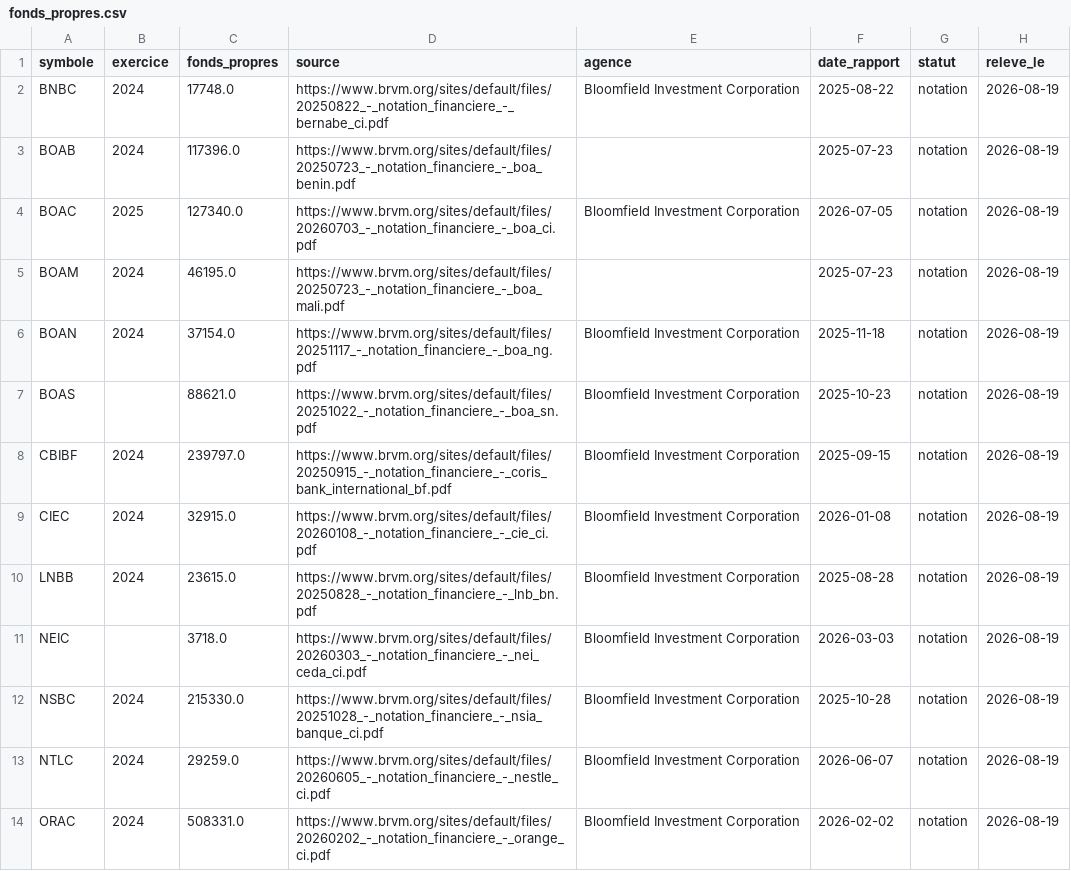
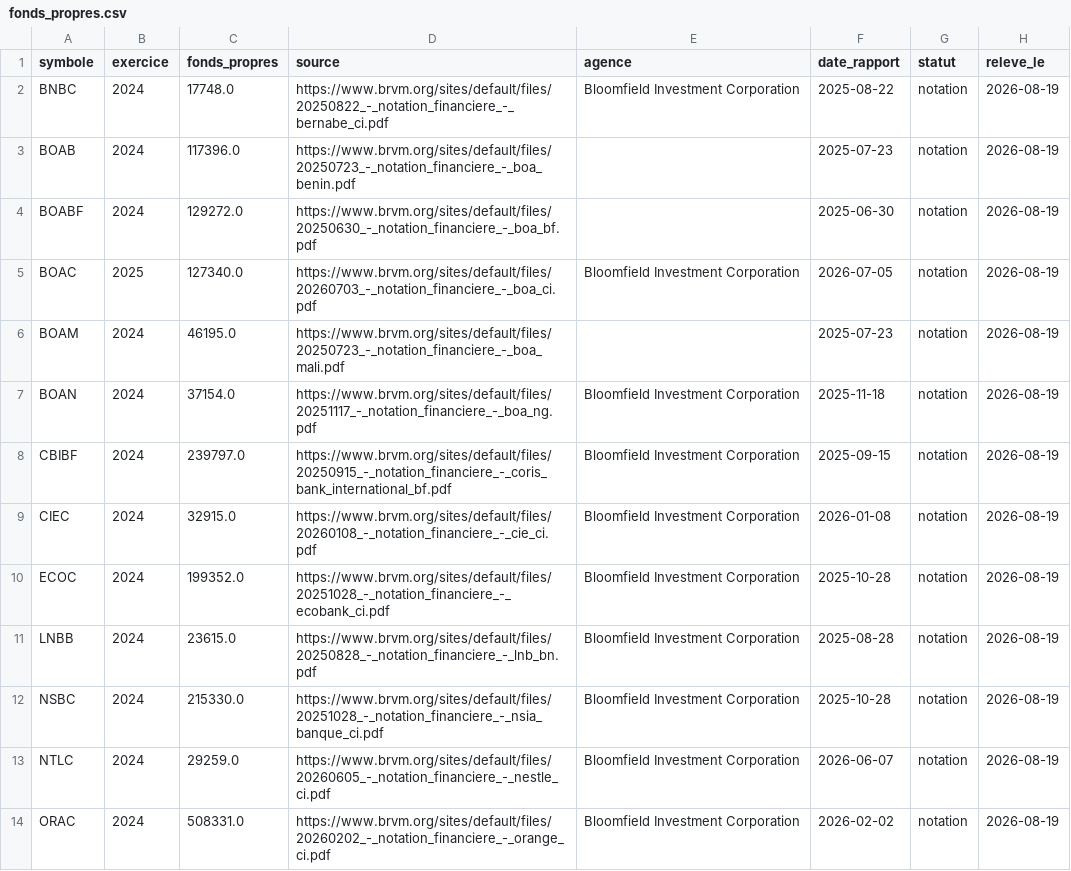
Before and after one commit to armelrosario-sys/brvm-data-pipeline, a CSV file: donnees/fonds_propres.csv, drawn as a sheet; only a part is shown; removed rows and columns are numbered as before the commit, all else as after; the diff covers the shown part only; the diff names each change by its address in the sheet, - before the commit and + after, or states it on an @@ line.

```diff
--- a/donnees/fonds_propres.csv
+++ b/donnees/fonds_propres.csv
+row 4: BOABF | 2024 | 129272.0 | https://www.brvm.org/sites/default/files/20250630_-_notation_financiere_-_boa_bf.pdf |  | 2025-06-30 | notation | 2026-08-19
-row 7: BOAS |  | 88621.0 | https://www.brvm.org/sites/default/files/20251022_-_notation_financiere_-_boa_sn.pdf | Bloomfield Investment Corporation | 2025-10-23 | notation | 2026-08-19
+row 10: ECOC | 2024 | 199352.0 | https://www.brvm.org/sites/default/files/20251028_-_notation_financiere_-_ecobank_ci.pdf | Bloomfield Investment Corporation | 2025-10-28 | notation | 2026-08-19
-row 11: NEIC |  | 3718.0 | https://www.brvm.org/sites/default/files/20260303_-_notation_financiere_-_nei_ceda_ci.pdf | Bloomfield Investment Corporation | 2026-03-03 | notation | 2026-08-19
```
Also changed, not shown: 6 removed rows elsewhere in this file, 1 other file.
